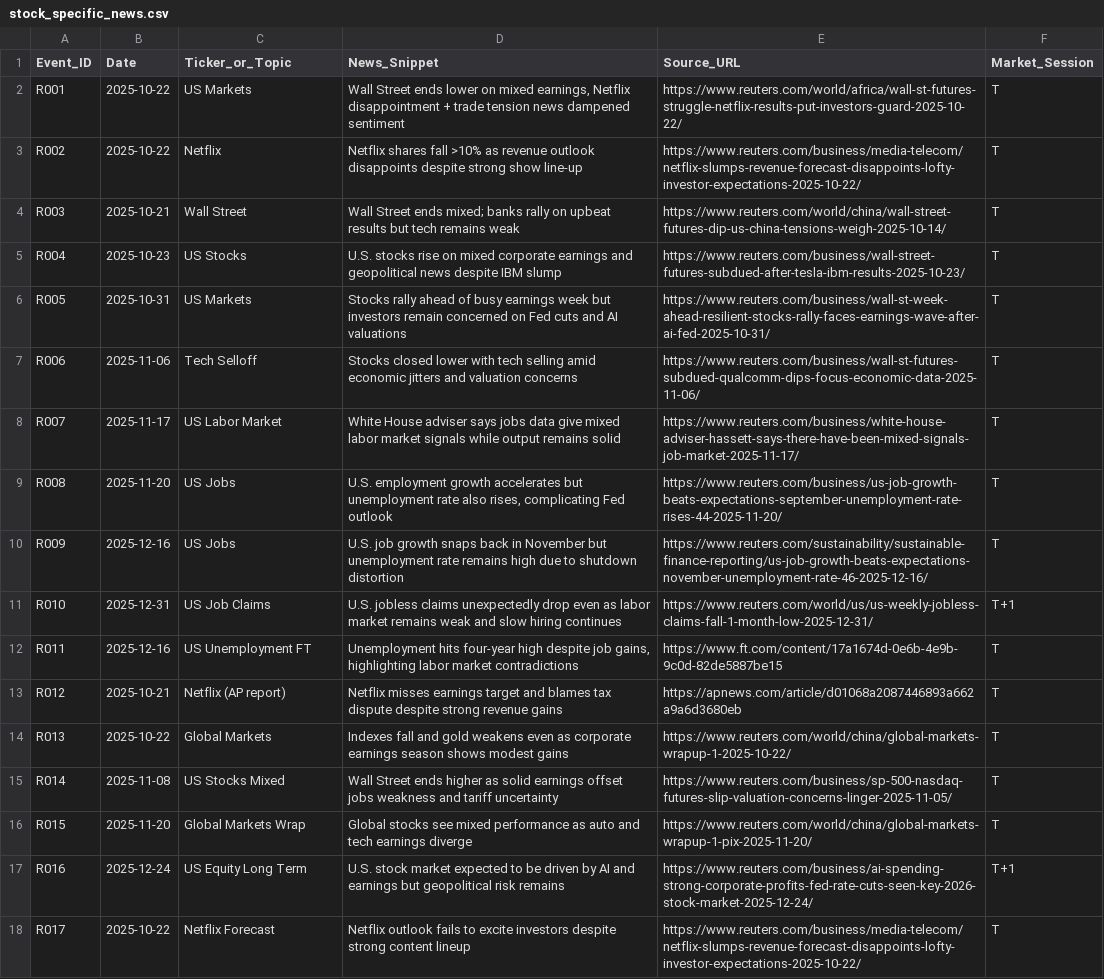
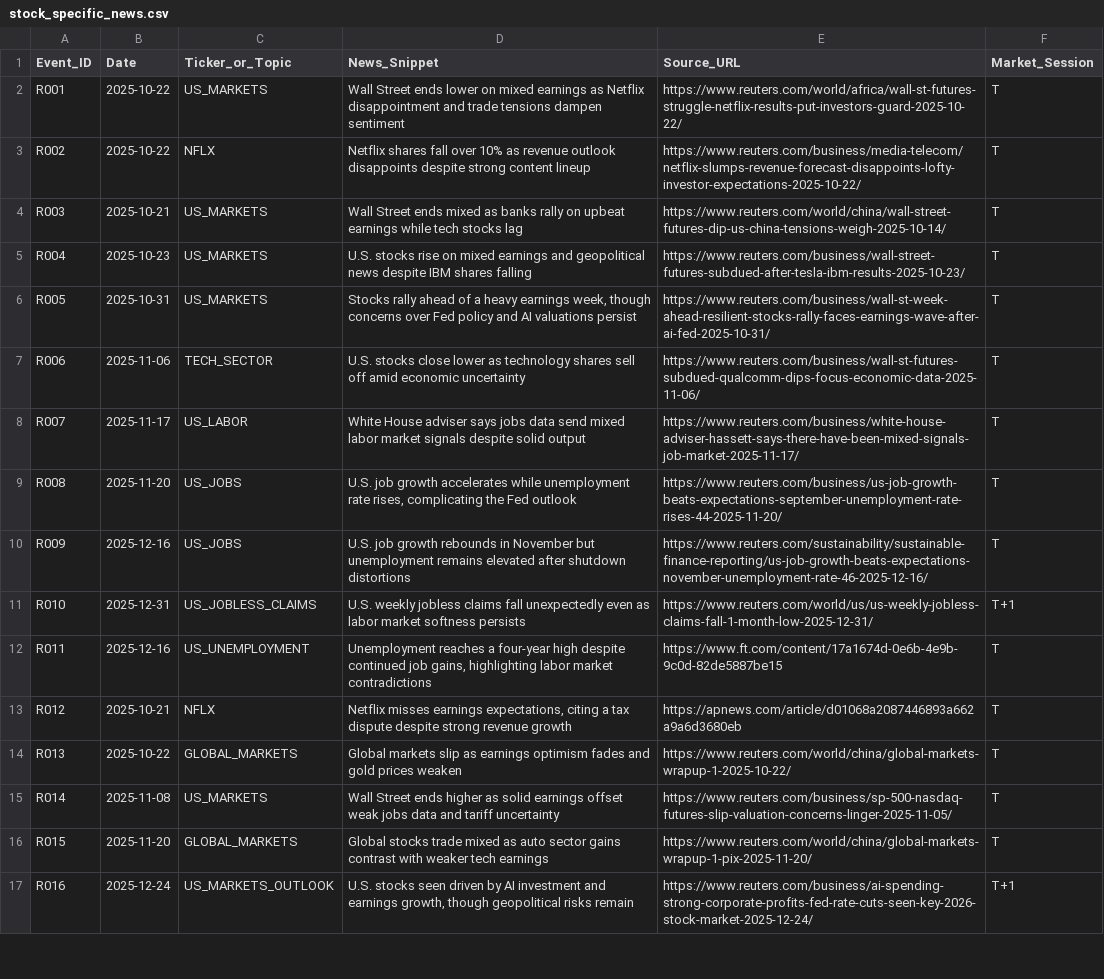
Before and after one commit to hui-x1ng/News_data, a CSV file: stock_specific_news.csv, drawn as a sheet; only a part is shown; the diff covers the shown part only; the diff names each change by its address in the sheet, - before the commit and + after, or states it on an @@ line.

Commit message:
Update stock_specific_news.csv

```diff
--- a/stock_specific_news.csv
+++ b/stock_specific_news.csv
-C2 (Ticker_or_Topic): US Markets
+C2 (Ticker_or_Topic): US_MARKETS
-D2 (News_Snippet): …on mixed earnings, Netflix disappointment + trade tension news dampened sentiment
+D2 (News_Snippet): …on mixed earnings as Netflix disappointment and trade tensions dampen sentiment
-C3 (Ticker_or_Topic): Netflix
+C3 (Ticker_or_Topic): NFLX
-D3 (News_Snippet): …shares fall >10% as revenue outlook disappoints despite strong show line-up
+D3 (News_Snippet): …shares fall over 10% as revenue outlook disappoints despite strong content lineup
-C4 (Ticker_or_Topic): Wall Street
+C4 (Ticker_or_Topic): US_MARKETS
-D4 (News_Snippet): …Street ends mixed; banks rally on upbeat results but tech remains weak
+D4 (News_Snippet): …Street ends mixed as banks rally on upbeat earnings while tech stocks lag
-C5 (Ticker_or_Topic): US Stocks
+C5 (Ticker_or_Topic): US_MARKETS
-D5 (News_Snippet): …on mixed corporate earnings and geopolitical news despite IBM slump
+D5 (News_Snippet): …on mixed earnings and geopolitical news despite IBM shares falling
-C6 (Ticker_or_Topic): US Markets
+C6 (Ticker_or_Topic): US_MARKETS
-D6 (News_Snippet): …ahead of busy earnings week but investors remain concerned on Fed cuts and AI valuations
+D6 (News_Snippet): …ahead of a heavy earnings week, though concerns over Fed policy and AI valuations persist
-C7 (Ticker_or_Topic): Tech Selloff
+C7 (Ticker_or_Topic): TECH_SECTOR
-D7 (News_Snippet): Stocks closed lower with tech selling amid economic jitters and valuation concerns
+D7 (News_Snippet): U.S. stocks close lower as technology shares sell off amid economic uncertainty
-C8 (Ticker_or_Topic): US Labor Market
+C8 (Ticker_or_Topic): US_LABOR
-D8 (News_Snippet): …jobs data give mixed labor market signals while output remains solid
+D8 (News_Snippet): …jobs data send mixed labor market signals despite solid output
-C9:C10 (Ticker_or_Topic): US Jobs
+C9:C10 (Ticker_or_Topic): US_JOBS
-D9 (News_Snippet): U.S. employment growth accelerates but unemployment rate also rises, complicating Fed outlook
+D9 (News_Snippet): U.S. job growth accelerates while unemployment rate rises, complicating the Fed outlook
-D10 (News_Snippet): …job growth snaps back in November but unemployment rate remains high due to shutdown distortion
+D10 (News_Snippet): …job growth rebounds in November but unemployment remains elevated after shutdown distortions
-C11 (Ticker_or_Topic): US Job Claims
+C11 (Ticker_or_Topic): US_JOBLESS_CLAIMS
-D11 (News_Snippet): U.S. jobless claims unexpectedly drop even as labor market remains weak and slow hiring continues
+D11 (News_Snippet): U.S. weekly jobless claims fall unexpectedly even as labor market softness persists
-C12 (Ticker_or_Topic): US Unemployment FT
+C12 (Ticker_or_Topic): US_UNEMPLOYMENT
-D12 (News_Snippet): Unemployment hits four-year high despite job gains,…
+D12 (News_Snippet): Unemployment reaches a four-year high despite continued job gains,…
-C13 (Ticker_or_Topic): Netflix (AP report)
+C13 (Ticker_or_Topic): NFLX
-D13 (News_Snippet): …misses earnings target and blames tax dispute despite strong revenue gains
+D13 (News_Snippet): …misses earnings expectations, citing a tax dispute despite strong revenue growth
-C14 (Ticker_or_Topic): Global Markets
+C14 (Ticker_or_Topic): GLOBAL_MARKETS
-D14 (News_Snippet): Indexes fall and gold weakens even as corporate earnings season shows modest gains
+D14 (News_Snippet): Global markets slip as earnings optimism fades and gold prices weaken
-C15 (Ticker_or_Topic): US Stocks Mixed
+C15 (Ticker_or_Topic): US_MARKETS
-D15 (News_Snippet): …earnings offset jobs weakness and tariff…
+D15 (News_Snippet): …earnings offset weak jobs data and tariff…
-C16 (Ticker_or_Topic): Global Markets Wrap
+C16 (Ticker_or_Topic): GLOBAL_MARKETS
-D16 (News_Snippet): Global stocks see mixed performance as auto and tech earnings diverge
+D16 (News_Snippet): Global stocks trade mixed as auto sector gains contrast with weaker tech earnings
-C17 (Ticker_or_Topic): US Equity Long Term
+C17 (Ticker_or_Topic): US_MARKETS_OUTLOOK
-D17 (News_Snippet): U.S. stock market expected to be driven by AI and earnings but geopolitical risk remains
+D17 (News_Snippet): U.S. stocks seen driven by AI investment and earnings growth, though geopolitical risks remain
-row 18: R017 | 2025-10-22 | Netflix Forecast | Netflix outlook fails to excite investors despite strong content lineup | https://www.reuters.com/business/media-telecom/netflix-slumps-revenue-forecast-disappoints-lofty-investor-expectations-2025-10-22/ | T
```
Also changed, not shown: 6 removed rows and 34 edited cells elsewhere in this file.
